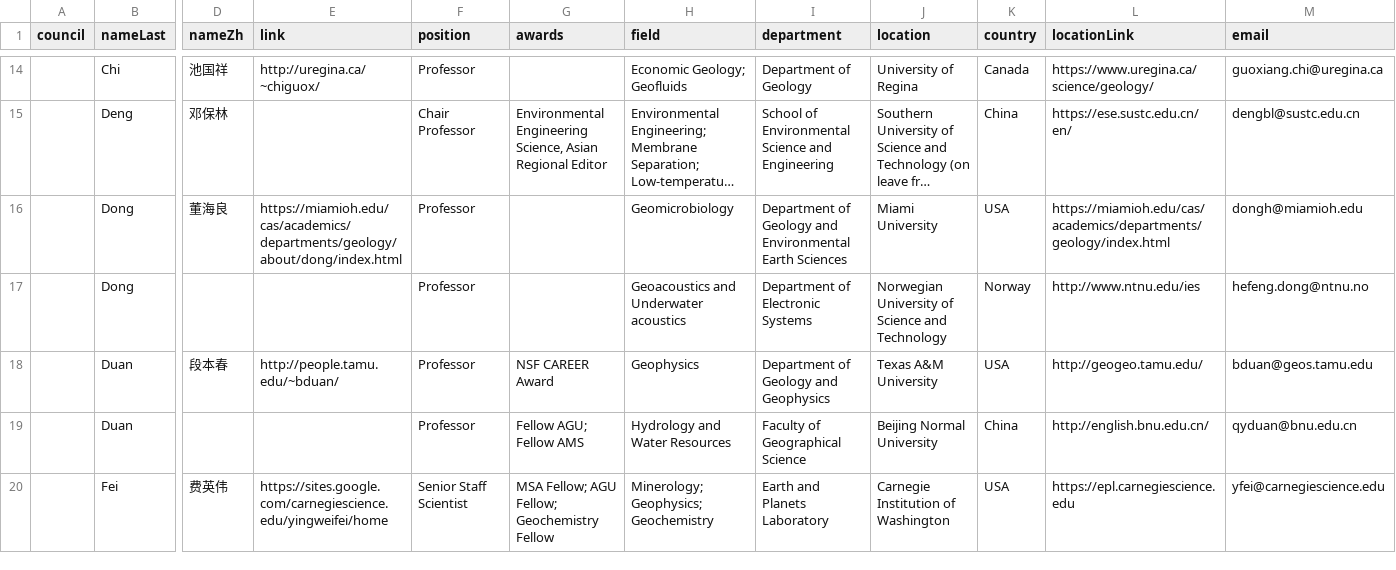
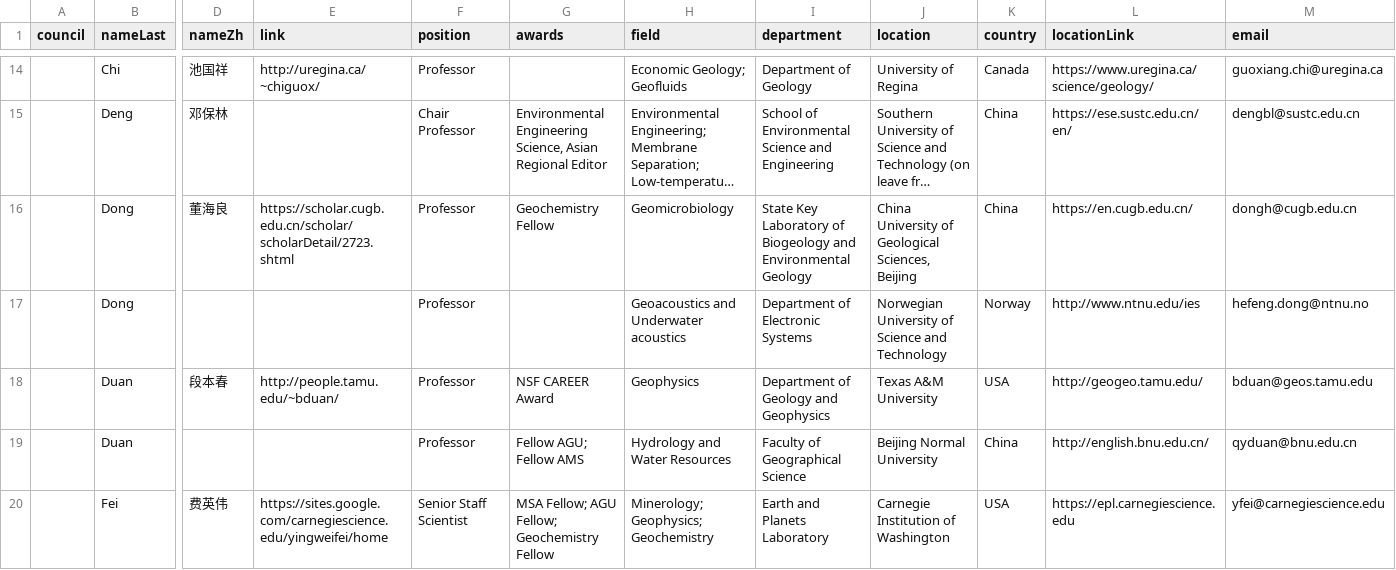
Before and after one commit to aspyrx/ipaces.org, a CSV file: src/routes/members/members.csv, drawn as a sheet; only a part is shown, gaps mark what is left out; long unchanged cells end in …; the diff covers the shown part only; the diff names each change by its address in the sheet, - before the commit and + after, or states it on an @@ line.

Commit message:
members update

```diff
--- a/src/routes/members/members.csv
+++ b/src/routes/members/members.csv
-E16 (link): https://miamioh.edu/cas/academics/departments/geology/about/dong/index.html
+E16 (link): https://scholar.cugb.edu.cn/scholar/scholarDetail/2723.shtml
-G16 (awards): (empty)
+G16 (awards): Geochemistry Fellow
-I16 (department): Department of Geology and Environmental Earth Sciences
+I16 (department): State Key Laboratory of Biogeology and Environmental Geology
-J16 (location): Miami University
+J16 (location): China University of Geological Sciences, Beijing
-K16 (country): USA
+K16 (country): China
-L16 (locationLink): https://miamioh.edu/cas/academics/departments/geology/index.html
+L16 (locationLink): https://en.cugb.edu.cn/
-M16 (email): dongh@miamioh.edu
+M16 (email): dongh@cugb.edu.cn
```
Also changed, not shown: 2 added rows elsewhere in this file.
